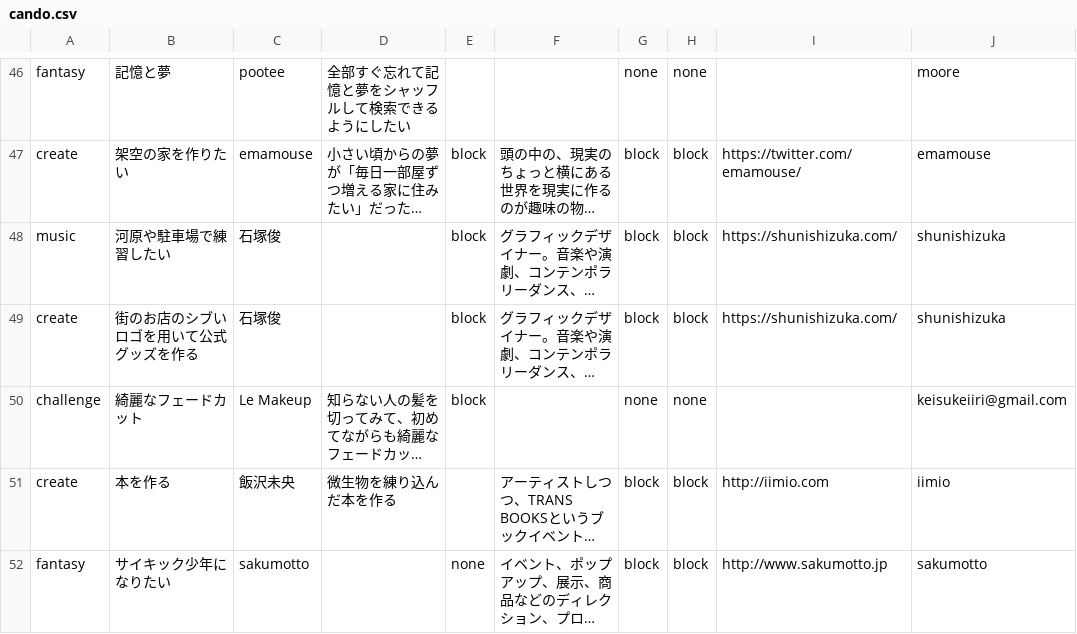
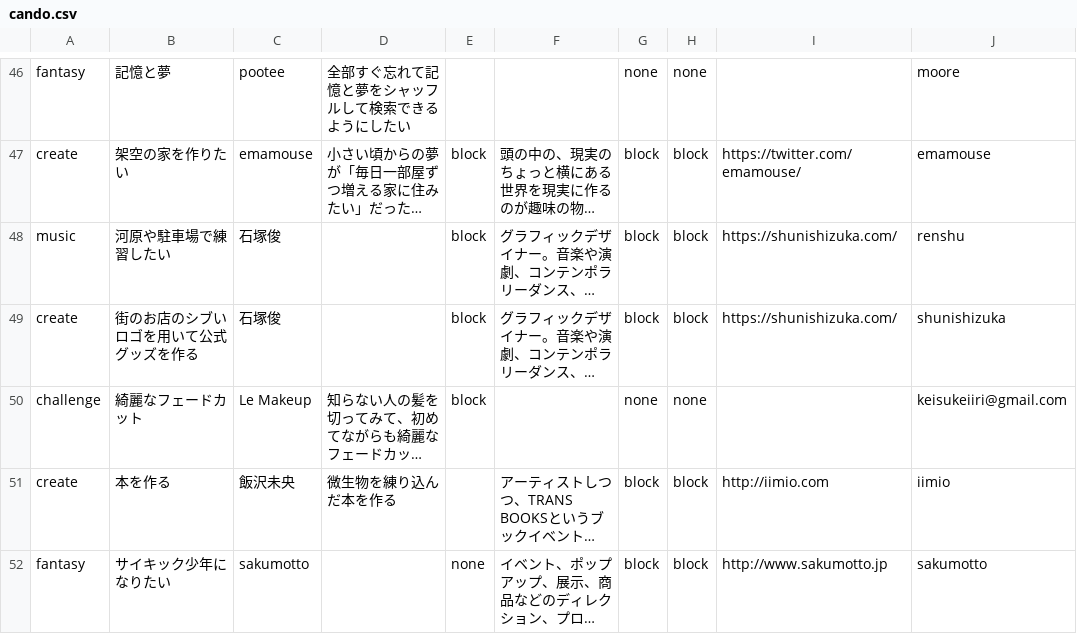
Before and after one commit to chottocrazy/index, a CSV file: weare/cando.csv, drawn as a sheet; only a part is shown, gaps mark what is left out; long unchanged cells end in …; the diff names each change by its address in the sheet, - before the commit and + after, or states it on an @@ line.

Commit message:
Update cando.csv

```diff
--- a/weare/cando.csv
+++ b/weare/cando.csv
-J48: shunishizuka
+J48: renshu
```
